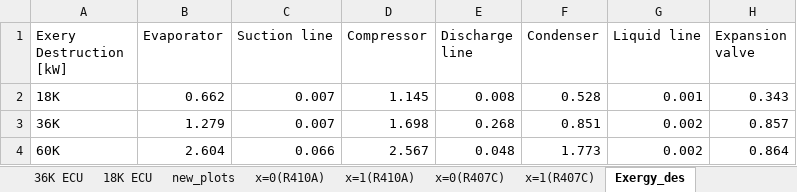
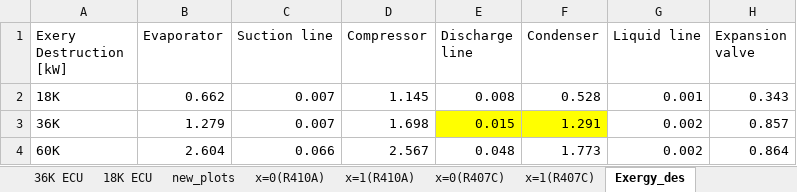
Before and after one commit to abahman/Trunk, an Excel workbook: Energies-2nd law/data_tables.xlsx, sheet Exergy_des, drawn as a sheet; values as stored, in another font and other column widths than the file's, no borders; the diff names each change by its address in the sheet, - before the commit and + after, or states it on an @@ line.

```diff
--- a/Energies-2nd law/data_tables.xlsx (sheet Exergy_des)
+++ b/Energies-2nd law/data_tables.xlsx (sheet Exergy_des)
-E3 (Discharge line): 0.268
+E3 (Discharge line): 0.015
-E3:F3 fill: none
+E3:F3 fill: #FFFF00
-F3 (Condenser): 0.851
+F3 (Condenser): 1.291
```
Also changed, not shown: sheet 36K ECU, sheet Exergy_ratio, 10 other files.
